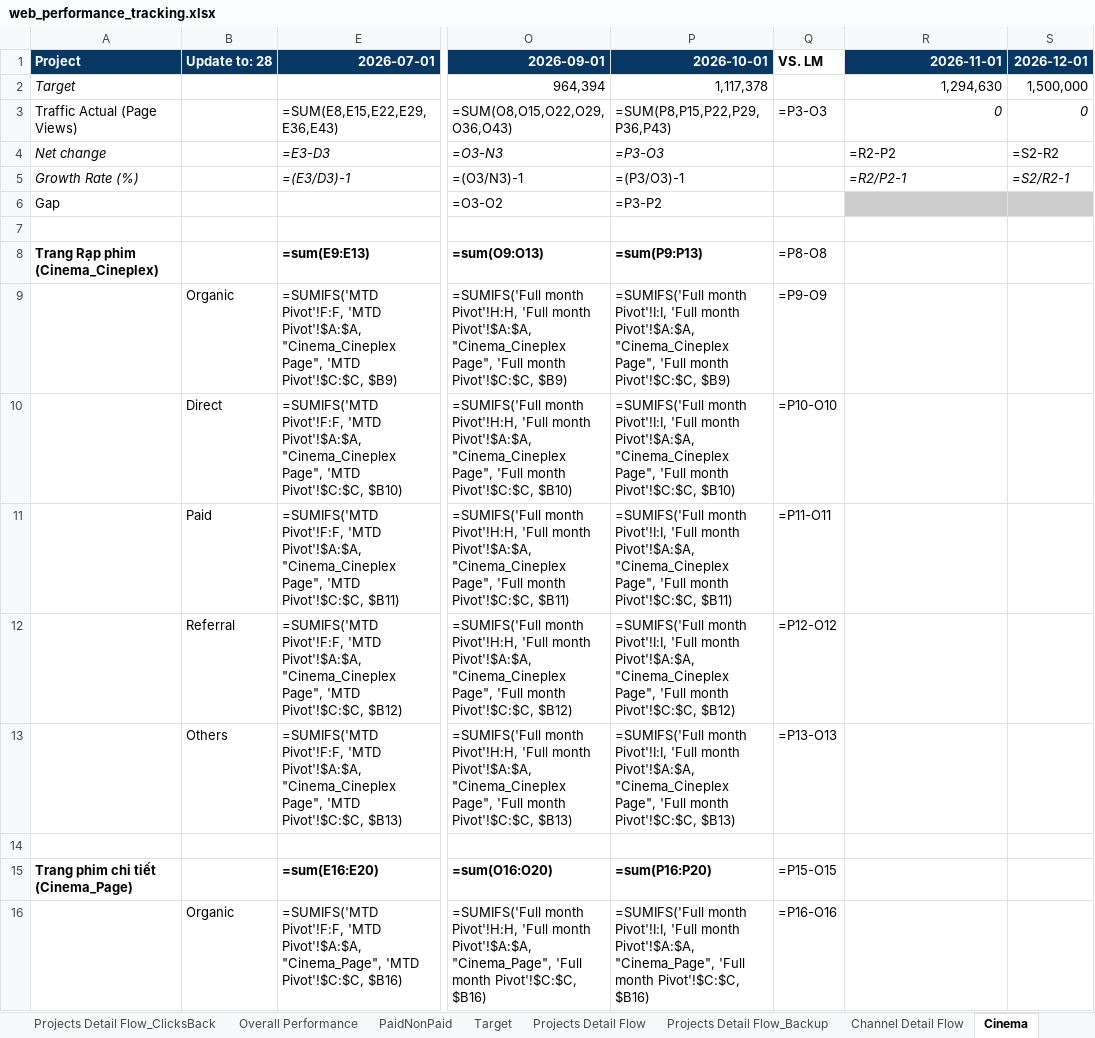
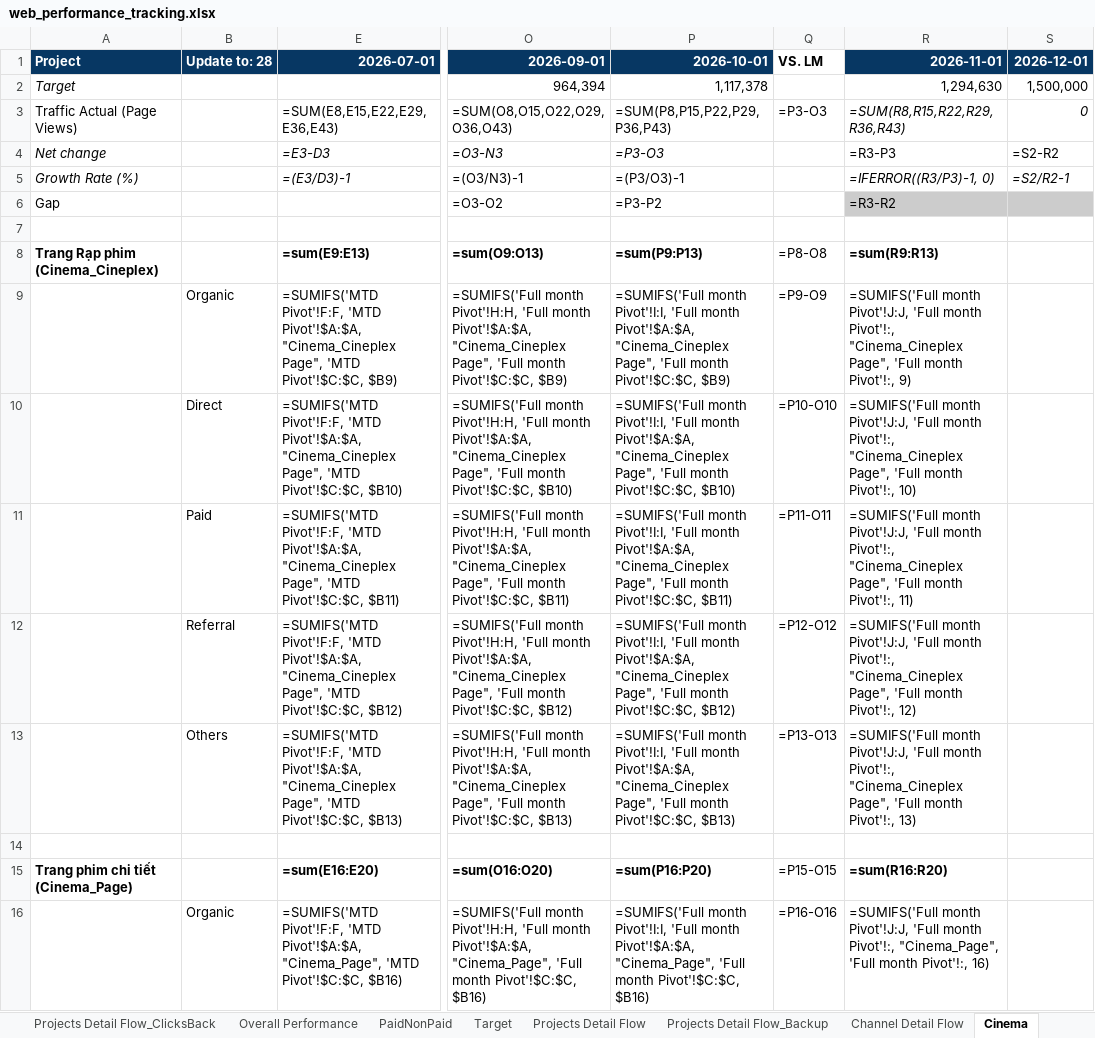
Before and after one commit to stormhoang/hienho-knowledgebase, an Excel workbook: 07_REPORTS/web_performance_tracking.xlsx, sheet Cinema, drawn as a sheet; only a part is shown, gaps mark what is left out; values as stored, in another font and other column widths than the file's, no borders; formulas without a stored value are shown as written; conditional formats not drawn; the diff covers the shown part only; the diff names each change by its address in the sheet, - before the commit and + after, or states it on an @@ line.

```diff
--- a/07_REPORTS/web_performance_tracking.xlsx (sheet Cinema)
+++ b/07_REPORTS/web_performance_tracking.xlsx (sheet Cinema)
-R3: 0
+R3: =SUM(R8,R15,R22,R29,R36,R43)
-R4: =R2-P2
+R4: =R3-P3
-R5: =R2/P2-1
+R5: =IFERROR((R3/P3)-1, 0)
-R6: (empty)
+R6: =R3-R2
-R8: (empty)
+R8: =sum(R9:R13)
-R9: (empty)
+R9: =SUMIFS('Full month Pivot'!J:J, 'Full month Pivot'!:, "Cinema_Cineplex Page", 'Full month Pivot'!:, 9)
-R10: (empty)
+R10: =SUMIFS('Full month Pivot'!J:J, 'Full month Pivot'!:, "Cinema_Cineplex Page", 'Full month Pivot'!:, 10)
-R11: (empty)
+R11: =SUMIFS('Full month Pivot'!J:J, 'Full month Pivot'!:, "Cinema_Cineplex Page", 'Full month Pivot'!:, 11)
-R12: (empty)
+R12: =SUMIFS('Full month Pivot'!J:J, 'Full month Pivot'!:, "Cinema_Cineplex Page", 'Full month Pivot'!:, 12)
-R13: (empty)
+R13: =SUMIFS('Full month Pivot'!J:J, 'Full month Pivot'!:, "Cinema_Cineplex Page", 'Full month Pivot'!:, 13)
-R15: (empty)
+R15: =sum(R16:R20)
-R16: (empty)
+R16: =SUMIFS('Full month Pivot'!J:J, 'Full month Pivot'!:, "Cinema_Page", 'Full month Pivot'!:, 16)
```
Also changed, not shown: 27 edited cells elsewhere in this sheet, sheet Projects Detail Flow, sheet Overall Performance, sheet PaidNonPaid, sheet Target, sheet Full month Pivot, sheet MTD Pivot, 2 more sheets, hidden cells, 07_REPORTS/web_platform_performance.xlsx, 4 other files.
